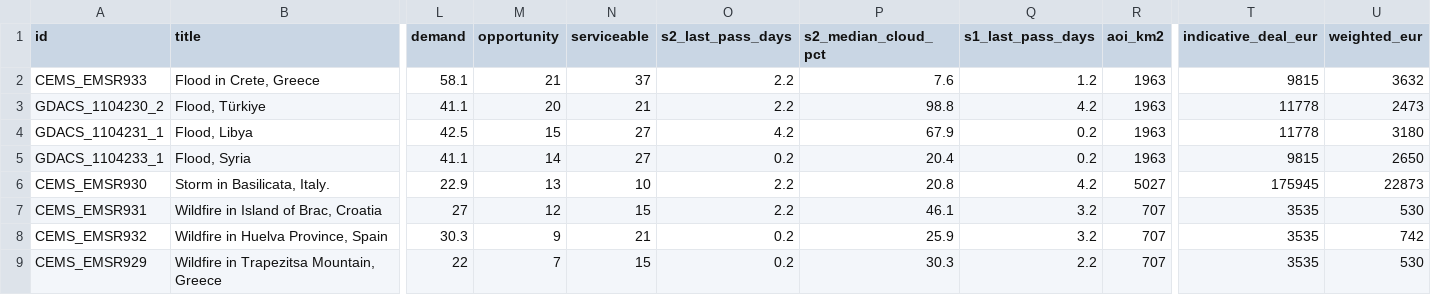
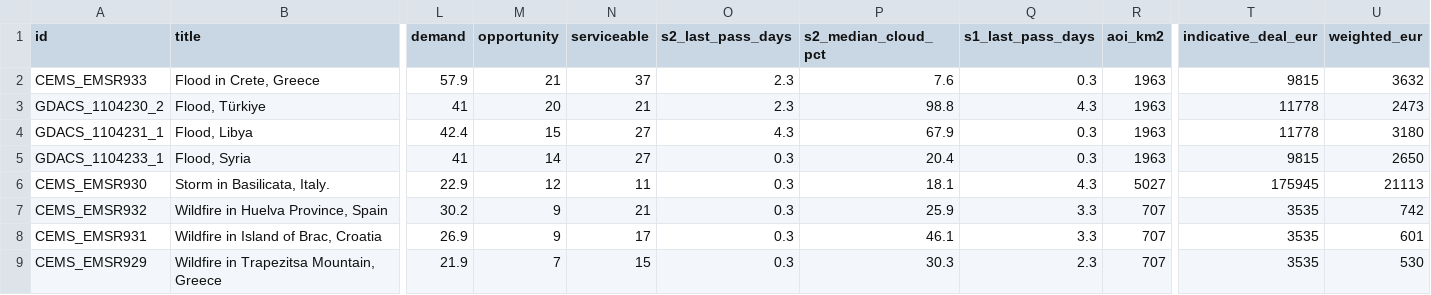
Before and after one commit to dchichorro/terrasignal, a CSV file: public/data/leads-eu-45.csv, drawn as a sheet; only a part is shown, gaps mark what is left out; removed rows and columns are numbered as before the commit, all else as after; rows hold the shown columns only; the diff names each change by its address in the sheet, - before the commit and + after, or states it on an @@ line.

```diff
--- a/public/data/leads-eu-45.csv
+++ b/public/data/leads-eu-45.csv
-L2 (demand): 58.1
+L2 (demand): 57.9
-O2:O3 (s2_last_pass_days): 2.2
+O2:O3 (s2_last_pass_days): 2.3
-Q2 (s1_last_pass_days): 1.2
+Q2 (s1_last_pass_days): 0.3
-L3 (demand): 41.1
+L3 (demand): 41
-Q3 (s1_last_pass_days): 4.2
+Q3 (s1_last_pass_days): 4.3
-L4 (demand): 42.5
+L4 (demand): 42.4
-O4 (s2_last_pass_days): 4.2
+O4 (s2_last_pass_days): 4.3
-Q4:Q5 (s1_last_pass_days): 0.2
+Q4:Q5 (s1_last_pass_days): 0.3
-L5 (demand): 41.1
+L5 (demand): 41
-O5 (s2_last_pass_days): 0.2
+O5 (s2_last_pass_days): 0.3
-M6 (opportunity): 13
+M6 (opportunity): 12
-N6 (serviceable): 10
+N6 (serviceable): 11
-O6 (s2_last_pass_days): 2.2
+O6 (s2_last_pass_days): 0.3
-P6 (s2_median_cloud_pct): 20.8
+P6 (s2_median_cloud_pct): 18.1
-Q6 (s1_last_pass_days): 4.2
+Q6 (s1_last_pass_days): 4.3
-U6 (weighted_eur): 22873
+U6 (weighted_eur): 21113
-row 7: CEMS_EMSR931 | Wildfire in Island of Brac, Croatia | 27 | 12 | 15 | 2.2 | 46.1 | 3.2 | 707 | 3535 | 530
-L7 (demand): 30.3
+L7 (demand): 30.2
-O7 (s2_last_pass_days): 0.2
+O7 (s2_last_pass_days): 0.3
-Q7 (s1_last_pass_days): 3.2
+Q7 (s1_last_pass_days): 3.3
+row 8: CEMS_EMSR931 | Wildfire in Island of Brac, Croatia | 26.9 | 9 | 17 | 0.3 | 46.1 | 3.3 | 707 | 3535 | 601
-L9 (demand): 22
+L9 (demand): 21.9
-O9 (s2_last_pass_days): 0.2
+O9 (s2_last_pass_days): 0.3
-Q9 (s1_last_pass_days): 2.2
+Q9 (s1_last_pass_days): 2.3
```
Also changed, not shown: public/data/leads-eu-30.csv, public/data/leads-global-30.csv, 11 other files.
